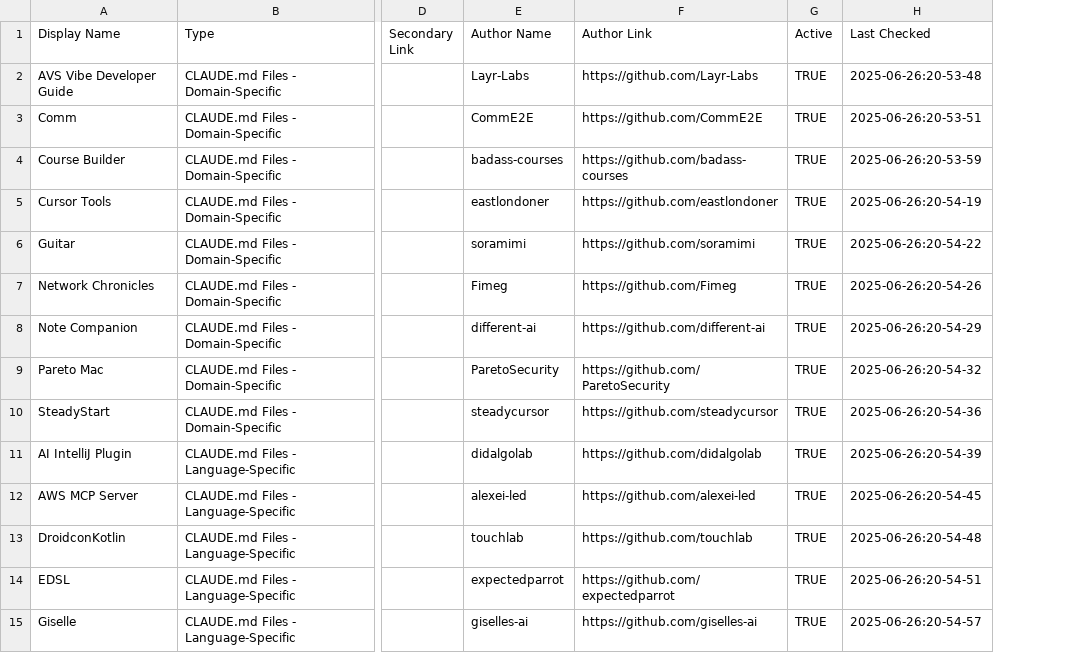
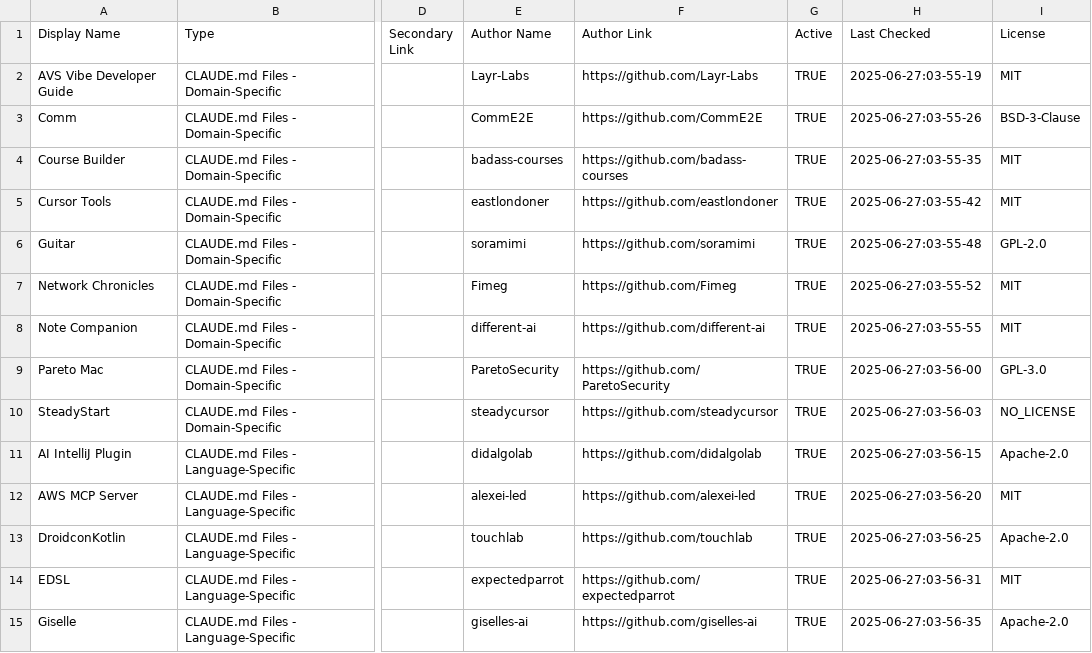
Before and after one commit to xianyu110/awesome-claude-code-zh, a CSV file: .myob/scripts/resource-metadata.csv, drawn as a sheet; only a part is shown, gaps mark what is left out; the diff covers the shown part only; the diff names each change by its address in the sheet, - before the commit and + after, or states it on an @@ line.

Commit message:
feat: enhancing validate-links script; get LICENSE info

```diff
--- a/.myob/scripts/resource-metadata.csv
+++ b/.myob/scripts/resource-metadata.csv
+column I (License), rows 2-15: MIT | BSD-3-Clause | MIT | MIT | GPL-2.0 | MIT | MIT | GPL-3.0 | NO_LICENSE | Apache-2.0 | MIT | Apache-2.0 | MIT | Apache-2.0
-H2 (Last Checked): 2025-06-26:20-53-48
+H2 (Last Checked): 2025-06-27:03-55-19
-H3 (Last Checked): 2025-06-26:20-53-51
+H3 (Last Checked): 2025-06-27:03-55-26
-H4 (Last Checked): 2025-06-26:20-53-59
+H4 (Last Checked): 2025-06-27:03-55-35
-H5 (Last Checked): 2025-06-26:20-54-19
+H5 (Last Checked): 2025-06-27:03-55-42
-H6 (Last Checked): 2025-06-26:20-54-22
+H6 (Last Checked): 2025-06-27:03-55-48
-H7 (Last Checked): 2025-06-26:20-54-26
+H7 (Last Checked): 2025-06-27:03-55-52
-H8 (Last Checked): 2025-06-26:20-54-29
+H8 (Last Checked): 2025-06-27:03-55-55
-H9 (Last Checked): 2025-06-26:20-54-32
+H9 (Last Checked): 2025-06-27:03-56-00
-H10 (Last Checked): 2025-06-26:20-54-36
+H10 (Last Checked): 2025-06-27:03-56-03
-H11 (Last Checked): 2025-06-26:20-54-39
+H11 (Last Checked): 2025-06-27:03-56-15
-H12 (Last Checked): 2025-06-26:20-54-45
+H12 (Last Checked): 2025-06-27:03-56-20
-H13 (Last Checked): 2025-06-26:20-54-48
+H13 (Last Checked): 2025-06-27:03-56-25
-H14 (Last Checked): 2025-06-26:20-54-51
+H14 (Last Checked): 2025-06-27:03-56-31
-H15 (Last Checked): 2025-06-26:20-54-57
+H15 (Last Checked): 2025-06-27:03-56-35
```
Also changed, not shown: 96 edited cells elsewhere in this file, 2 other files.
